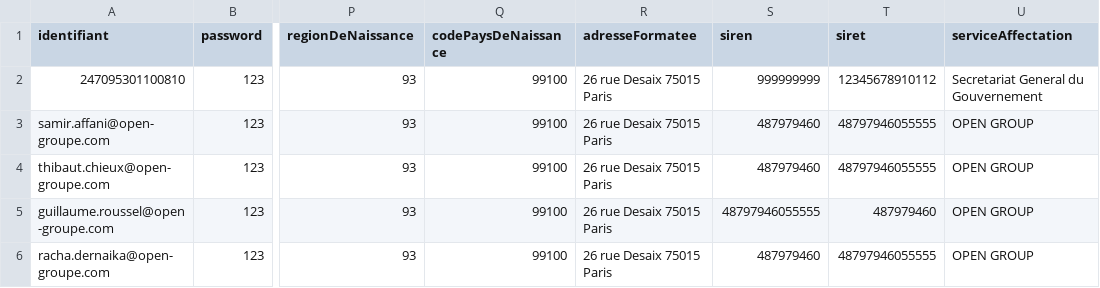
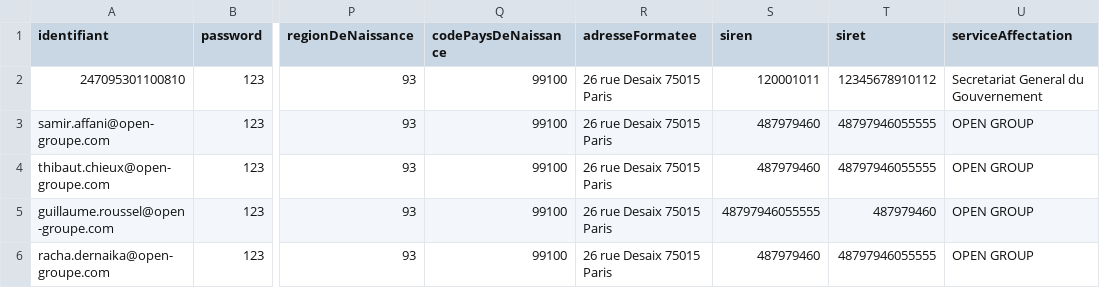
Before and after one commit to smedlej/identity-providers-examples, a CSV file: NodeJSES6/data/database.csv, drawn as a sheet; only a part is shown, gaps mark what is left out; the diff names each change by its address in the sheet, - before the commit and + after, or states it on an @@ line.

Commit message:
[FCA] HTTPS added into the discovery && siren changed for user

```diff
--- a/NodeJSES6/data/database.csv
+++ b/NodeJSES6/data/database.csv
-S2 (siren): 999999999
+S2 (siren): 120001011
```
Also changed, not shown: 2 other files.
